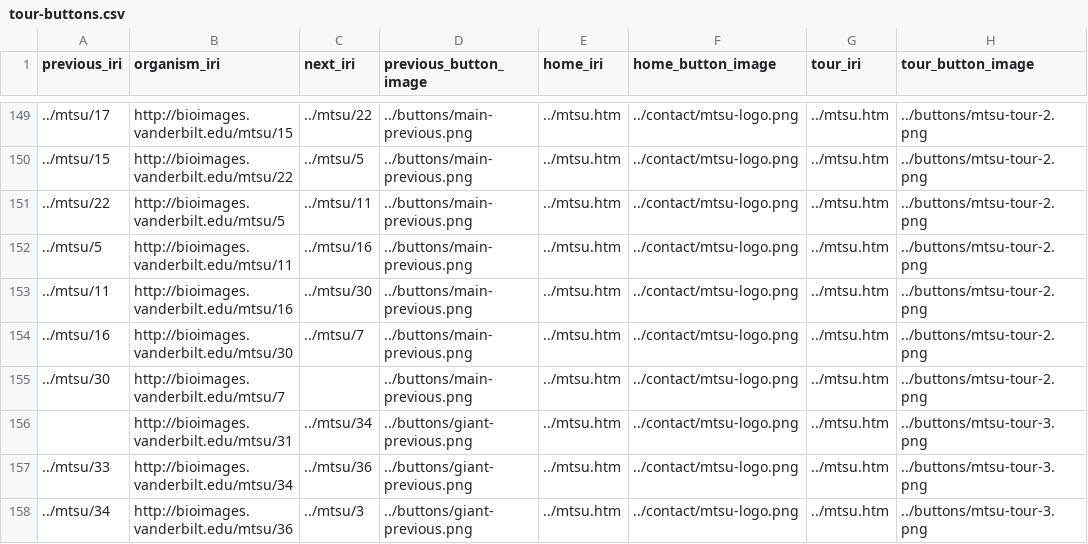
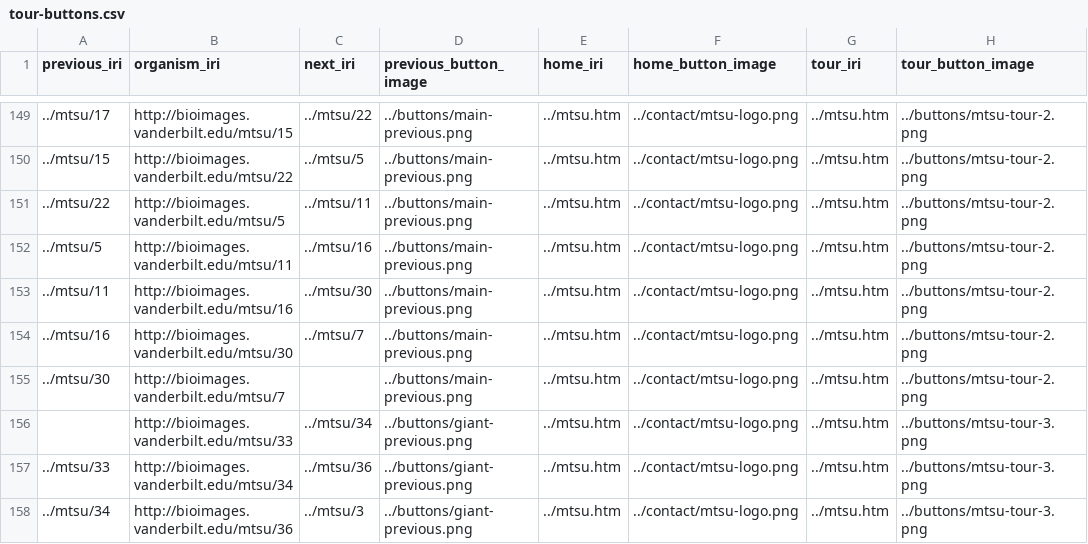
Before and after one commit to baskaufs/Bioimages, a CSV file: tour-buttons.csv, drawn as a sheet; only a part is shown, gaps mark what is left out; the diff names each change by its address in the sheet, - before the commit and + after, or states it on an @@ line.

Commit message:
fixed start tree for MTSU tour 3

```diff
--- a/tour-buttons.csv
+++ b/tour-buttons.csv
-B156 (organism_iri): http://bioimages.vanderbilt.edu/mtsu/31
+B156 (organism_iri): http://bioimages.vanderbilt.edu/mtsu/33
```
